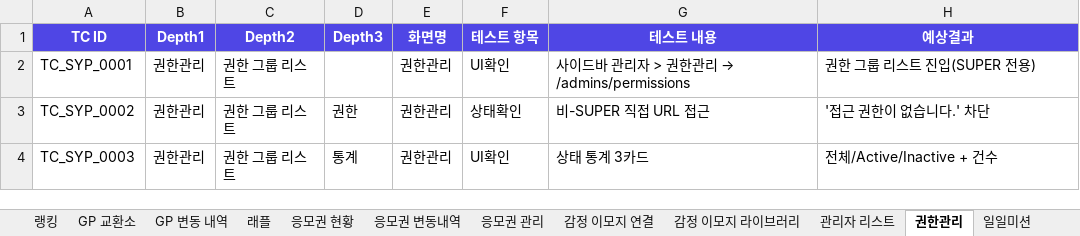
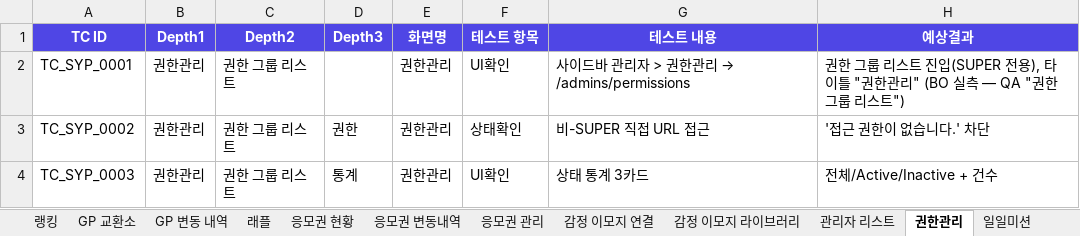
Before and after one commit to GoodBlock-Nill/celebus-admin-doc, an Excel workbook: v2/BO/00-Common/CELEBUS BO 단위테스트 v1.0.xlsx, sheet 권한관리, drawn as a sheet; only a part is shown; values as stored, in another font and other column widths than the file's, no borders; the diff names each change by its address in the sheet, - before the commit and + after, or states it on an @@ line.

```diff
--- a/v2/BO/00-Common/CELEBUS BO 단위테스트 v1.0.xlsx (sheet 권한관리)
+++ b/v2/BO/00-Common/CELEBUS BO 단위테스트 v1.0.xlsx (sheet 권한관리)
-H2 (예상결과): 권한 그룹 리스트 진입(SUPER 전용)
+H2 (예상결과): 권한 그룹 리스트 진입(SUPER 전용), 타이틀 "권한관리" (BO 실측 — QA "권한 그룹 리스트")
```
Also changed, not shown: sheet 관리자 리스트, 4 other files.
